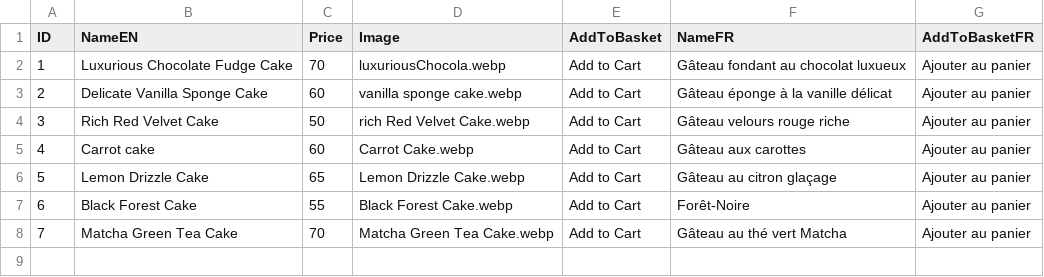
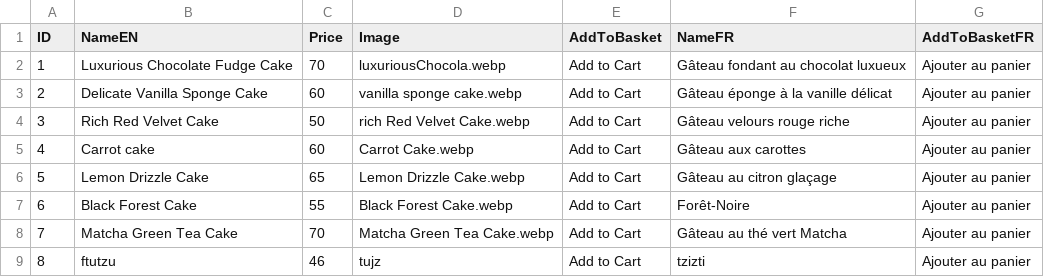
Before and after one commit to AyaAi172/Online-Cake-Project, a CSV file: Project/Database/ProductsTranslation.csv, drawn as a sheet.

```diff
--- a/Project/Database/ProductsTranslation.csv
+++ b/Project/Database/ProductsTranslation.csv
@@ -8 +8,2 @@
 7;Matcha Green Tea Cake;70;Matcha Green Tea Cake.webp;Add to Cart ;  Gâteau au thé vert Matcha ; Ajouter au panier
+8;ftutzu;46;tujz;Add to Cart;tzizti;Ajouter au panier
```
Also changed, not shown: Project/Database/FinalizedOrders.csv, 1 other file.
